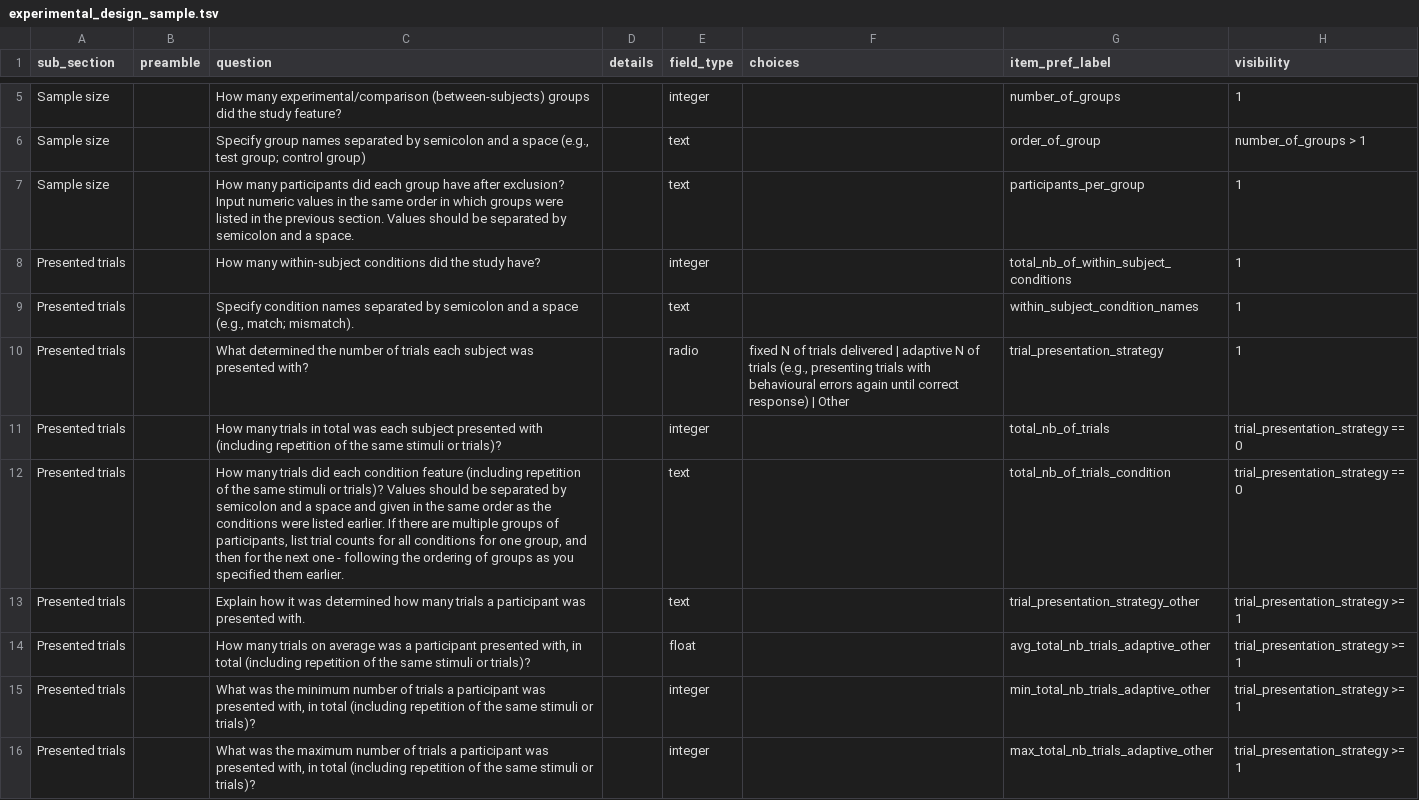
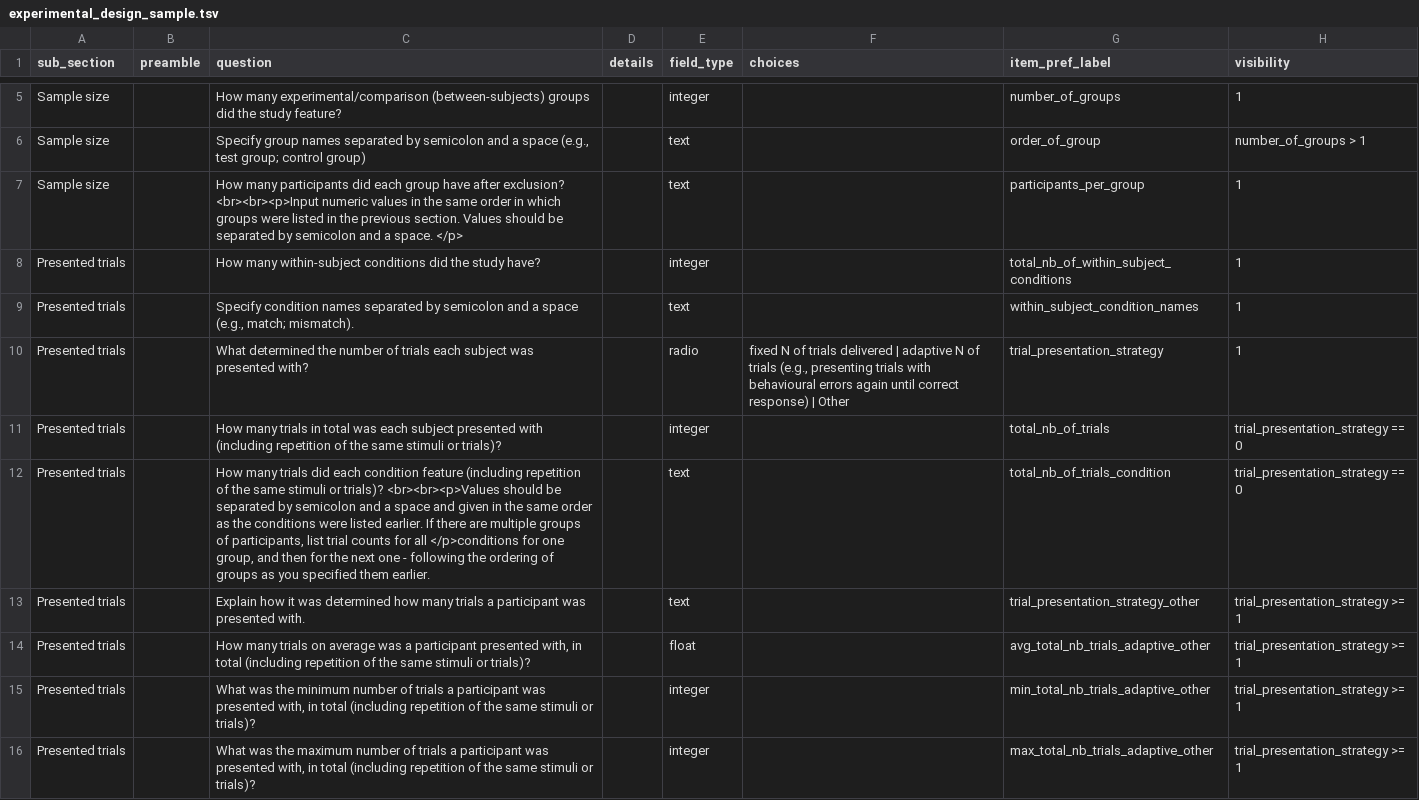
Before and after one commit to Remi-Gau/eCobidas, a TSV file: inputs/csv/artemis/experimental_design_sample.tsv, drawn as a sheet; only a part is shown, gaps mark what is left out; the diff covers the shown part only; the diff names each change by its address in the sheet, - before the commit and + after, or states it on an @@ line.

```diff
--- a/inputs/csv/artemis/experimental_design_sample.tsv
+++ b/inputs/csv/artemis/experimental_design_sample.tsv
-C7 (question): …after exclusion? Input numeric values in the same order in which groups were listed in the previous section. Values should be separated by semicolon and a space.
+C7 (question): …after exclusion? <br><br><p>Input numeric values in the same order in which groups were listed in the previous section. Values should be separated by semicolon and a space. </p>
-C12 (question): …or trials)? Values should be separated by semicolon and a space and given in the same order as the conditions were listed earlier. If there are multiple groups of participants, list trial counts for all conditions for one…
+C12 (question): …or trials)? <br><br><p>Values should be separated by semicolon and a space and given in the same order as the conditions were listed earlier. If there are multiple groups of participants, list trial counts for all </p>conditions for one…
```
Also changed, not shown: 8 edited cells elsewhere in this file, inputs/csv/artemis/acquisition.tsv, inputs/csv/artemis/hardware.tsv, 3 other files.
